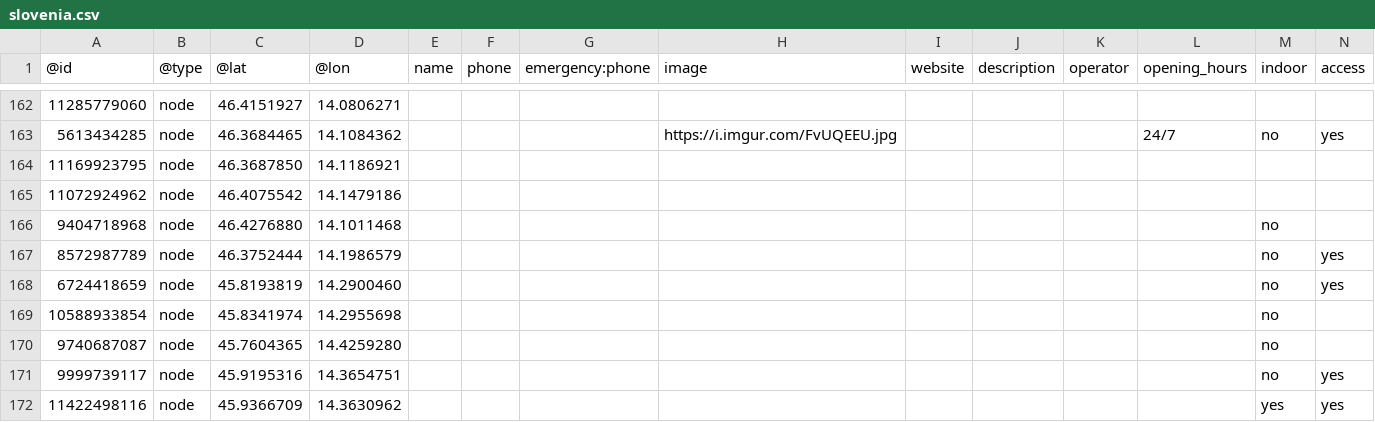
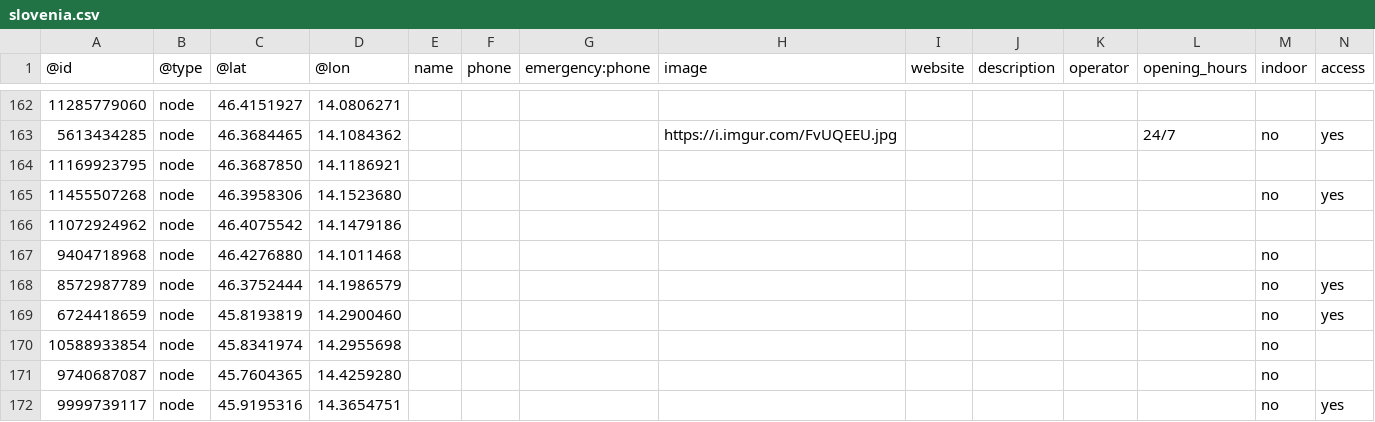
Before and after one commit to sledilnik/aed-data, a CSV file: sources/openstreetmap.org/slovenia.csv, drawn as a sheet; only a part is shown, gaps mark what is left out; the shorter side is filled out with more unchanged rows; rows hold the shown columns only; the diff names each change by its address in the sheet, - before the commit and + after, or states it on an @@ line.

```diff
--- a/sources/openstreetmap.org/slovenia.csv
+++ b/sources/openstreetmap.org/slovenia.csv
+row 165: 11455507268 | node | 46.3958306 | 14.1523680 |  |  |  |  |  |  |  |  | no | yes
```
